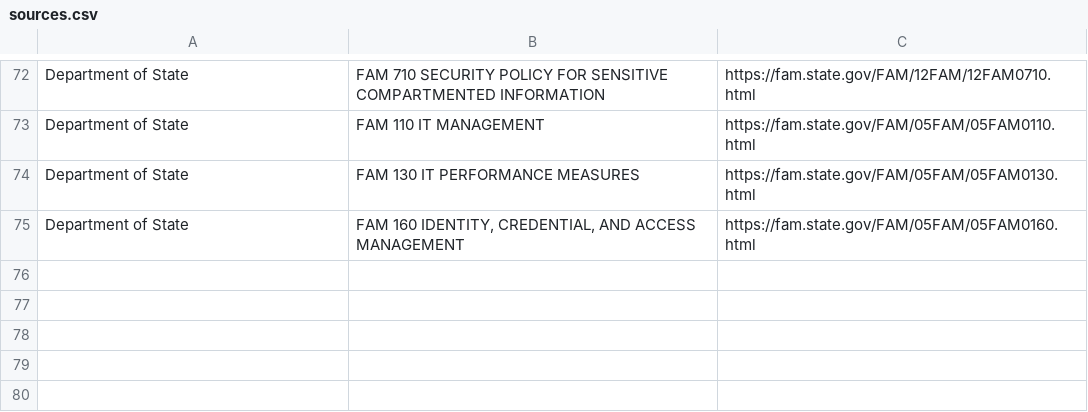
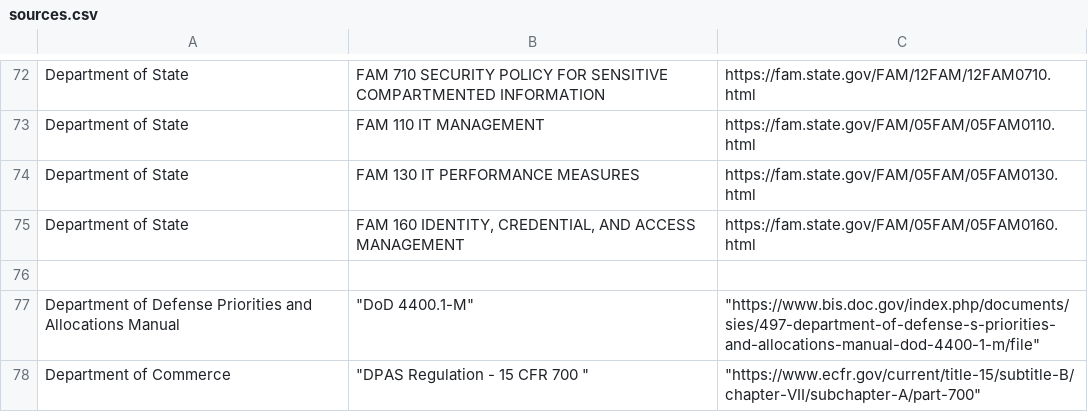
Before and after one commit to ednark/govdoc-explainer, a CSV file: config/sources.csv, drawn as a sheet; only a part is shown, gaps mark what is left out; the diff names each change by its address in the sheet, - before the commit and + after, or states it on an @@ line.

Commit message:
index index

```diff
--- a/config/sources.csv
+++ b/config/sources.csv
+row 76: (empty)
+row 77: Department of Defense Priorities and Allocations Manual | "DoD 4400.1-M" | "https://www.bis.doc.gov/index.php/documents/sies/497-department-of-defense-s-priorities-and-allocations-manual-dod-4400-1-m/file"
+row 78: Department of Commerce | "DPAS Regulation - 15 CFR 700 " | "https://www.ecfr.gov/current/title-15/subtitle-B/chapter-VII/subchapter-A/part-700"
```
Also changed, not shown: 5 other files.
